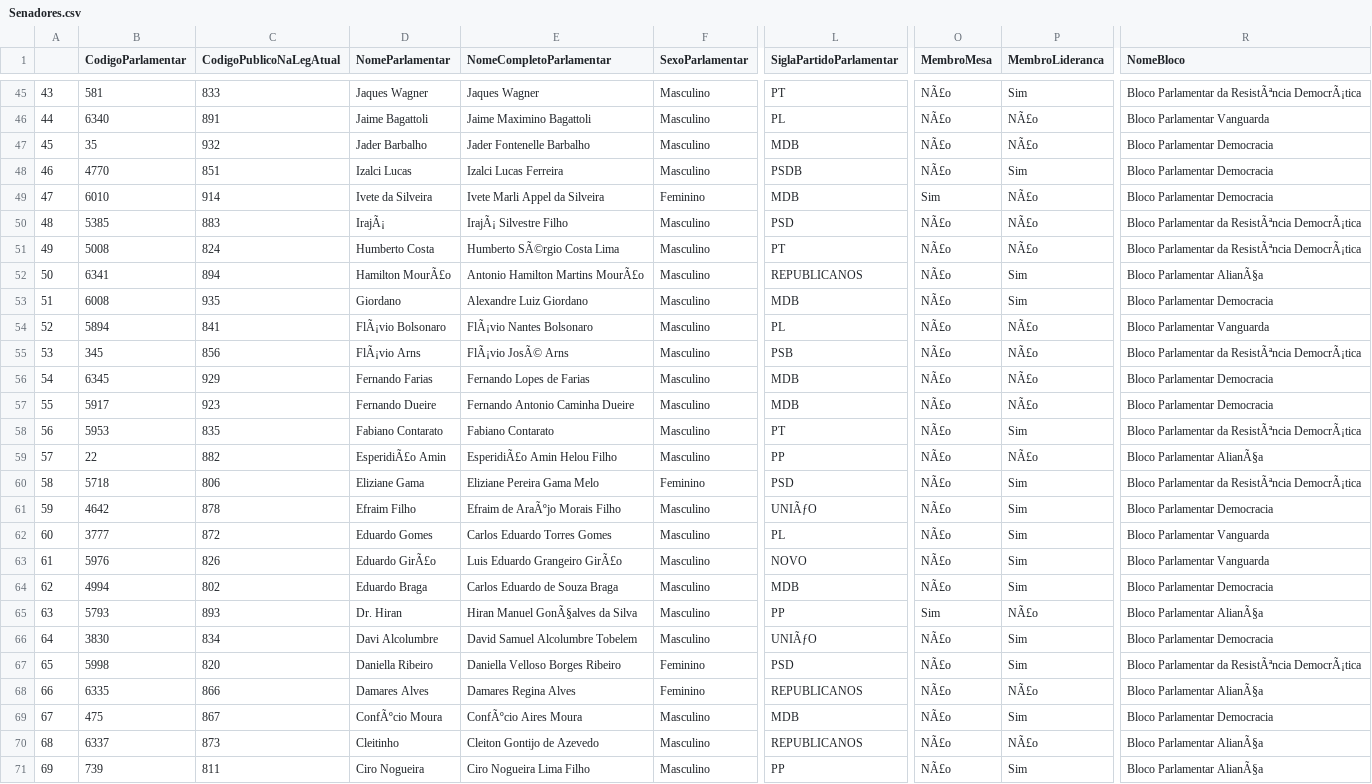
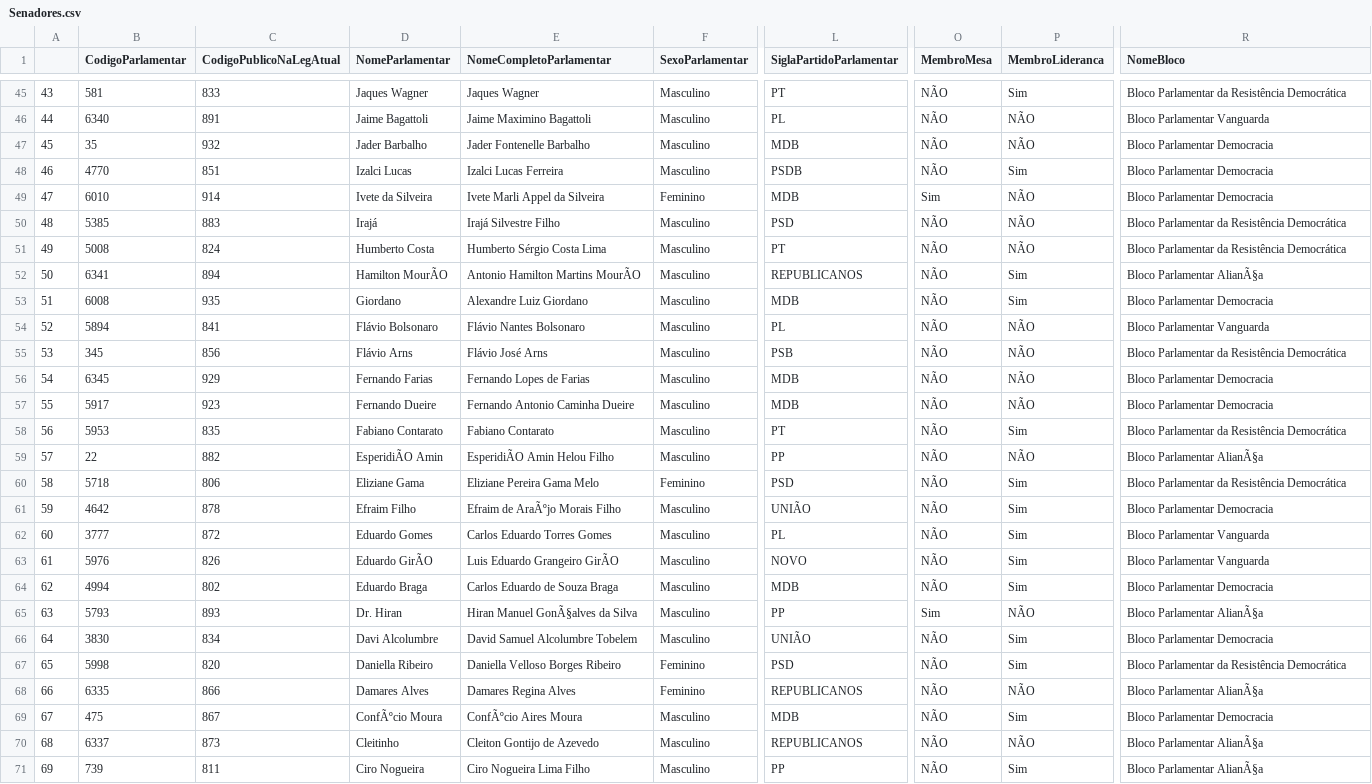
Before and after one commit to KristyanHenrique/RankingSenadores, a CSV file: Dados/Dados/Senadores.csv, drawn as a sheet; only a part is shown, gaps mark what is left out; the diff covers the shown part only; the diff names each change by its address in the sheet, - before the commit and + after, or states it on an @@ line.

```diff
--- a/Dados/Dados/Senadores.csv
+++ b/Dados/Dados/Senadores.csv
-O45:O48 (MembroMesa): NÃ£o
+O45:O48 (MembroMesa): NÃO
-R45 (NomeBloco): Bloco Parlamentar da ResistÃªncia DemocrÃ¡tica
+R45 (NomeBloco): Bloco Parlamentar da Resistência Democrática
-P46:P47 (MembroLideranca): NÃ£o
+P46:P47 (MembroLideranca): NÃO
-P49:P51 (MembroLideranca): NÃ£o
+P49:P51 (MembroLideranca): NÃO
-D50 (NomeParlamentar): IrajÃ¡
+D50 (NomeParlamentar): Irajá
-E50 (NomeCompletoParlamentar): IrajÃ¡ Silvestre Filho
+E50 (NomeCompletoParlamentar): Irajá Silvestre Filho
-O50:O64 (MembroMesa): NÃ£o
+O50:O64 (MembroMesa): NÃO
-R50:R51 (NomeBloco): Bloco Parlamentar da ResistÃªncia DemocrÃ¡tica
+R50:R51 (NomeBloco): Bloco Parlamentar da Resistência Democrática
-E51 (NomeCompletoParlamentar): Humberto SÃ©rgio Costa Lima
+E51 (NomeCompletoParlamentar): Humberto Sérgio Costa Lima
-D52 (NomeParlamentar): Hamilton MourÃ£o
+D52 (NomeParlamentar): Hamilton MourÃO
-E52 (NomeCompletoParlamentar): Antonio Hamilton Martins MourÃ£o
+E52 (NomeCompletoParlamentar): Antonio Hamilton Martins MourÃO
-D54 (NomeParlamentar): FlÃ¡vio Bolsonaro
+D54 (NomeParlamentar): Flávio Bolsonaro
-E54 (NomeCompletoParlamentar): FlÃ¡vio Nantes Bolsonaro
+E54 (NomeCompletoParlamentar): Flávio Nantes Bolsonaro
-P54:P57 (MembroLideranca): NÃ£o
+P54:P57 (MembroLideranca): NÃO
-D55 (NomeParlamentar): FlÃ¡vio Arns
+D55 (NomeParlamentar): Flávio Arns
-E55 (NomeCompletoParlamentar): FlÃ¡vio JosÃ© Arns
+E55 (NomeCompletoParlamentar): Flávio José Arns
-R55 (NomeBloco): Bloco Parlamentar da ResistÃªncia DemocrÃ¡tica
+R55 (NomeBloco): Bloco Parlamentar da Resistência Democrática
-R58 (NomeBloco): Bloco Parlamentar da ResistÃªncia DemocrÃ¡tica
+R58 (NomeBloco): Bloco Parlamentar da Resistência Democrática
-D59 (NomeParlamentar): EsperidiÃ£o Amin
+D59 (NomeParlamentar): EsperidiÃO Amin
-E59 (NomeCompletoParlamentar): EsperidiÃ£o Amin Helou Filho
+E59 (NomeCompletoParlamentar): EsperidiÃO Amin Helou Filho
-P59 (MembroLideranca): NÃ£o
+P59 (MembroLideranca): NÃO
-R60 (NomeBloco): Bloco Parlamentar da ResistÃªncia DemocrÃ¡tica
+R60 (NomeBloco): Bloco Parlamentar da Resistência Democrática
-L61 (SiglaPartidoParlamentar): UNIÃƒO
+L61 (SiglaPartidoParlamentar): UNIÃO
-D63 (NomeParlamentar): Eduardo GirÃ£o
+D63 (NomeParlamentar): Eduardo GirÃO
-E63 (NomeCompletoParlamentar): Luis Eduardo Grangeiro GirÃ£o
+E63 (NomeCompletoParlamentar): Luis Eduardo Grangeiro GirÃO
-P65 (MembroLideranca): NÃ£o
+P65 (MembroLideranca): NÃO
-L66 (SiglaPartidoParlamentar): UNIÃƒO
+L66 (SiglaPartidoParlamentar): UNIÃO
-O66:O71 (MembroMesa): NÃ£o
+O66:O71 (MembroMesa): NÃO
-R67 (NomeBloco): Bloco Parlamentar da ResistÃªncia DemocrÃ¡tica
+R67 (NomeBloco): Bloco Parlamentar da Resistência Democrática
-P68 (MembroLideranca): NÃ£o
+P68 (MembroLideranca): NÃO
-P70 (MembroLideranca): NÃ£o
+P70 (MembroLideranca): NÃO
```
Also changed, not shown: 125 edited cells elsewhere in this file, 1 other file.
